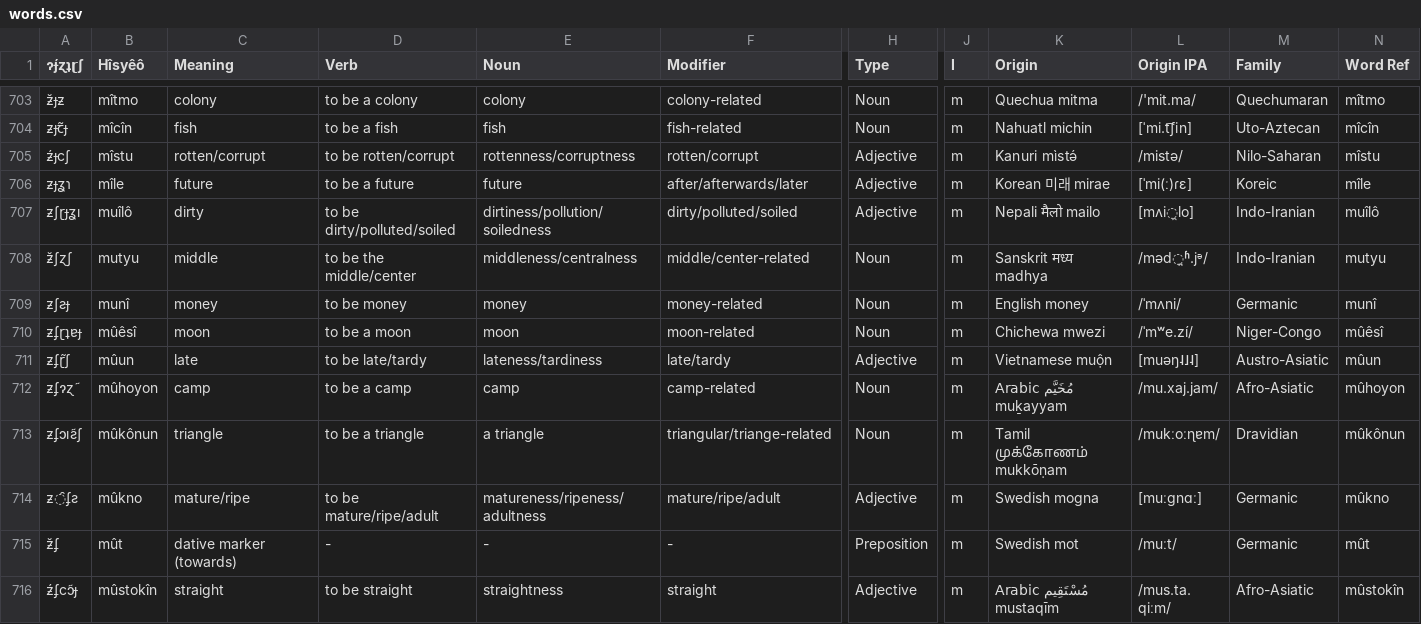
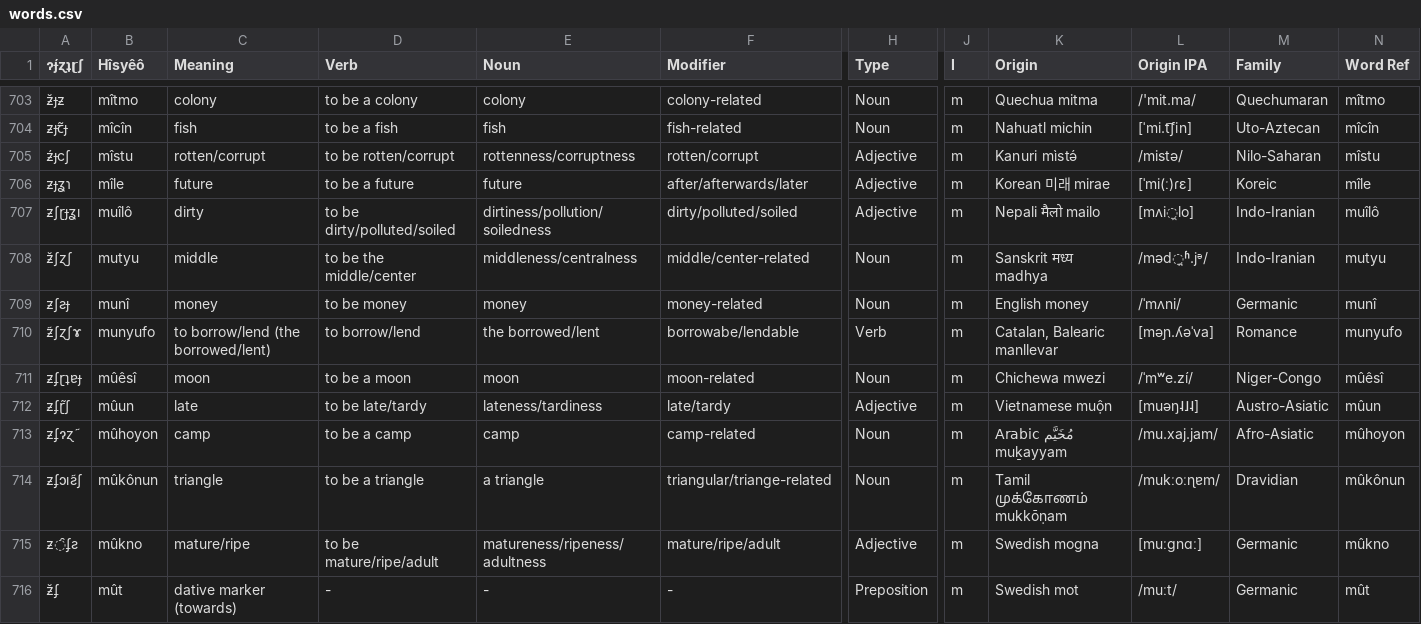
Before and after one commit to Hisyeo/Hisyeo.github.io, a CSV file: static/words.csv, drawn as a sheet; only a part is shown, gaps mark what is left out; the shorter side is filled out with more unchanged rows; rows hold the shown columns only; the diff names each change by its address in the sheet, - before the commit and + after, or states it on an @@ line.

Commit message:
Add word for "to borrow/lend"

```diff
--- a/static/words.csv
+++ b/static/words.csv
+row 710: ƶ̃ʃɀʃɤ | munyufo | to borrow/lend (the borrowed/lent) | to borrow/lend | the borrowed/lent | borrowabe/lendable | Verb | m | Catalan, Balearic manllevar | [məɲ.ʎəˈva] | Romance | munyufo
```
